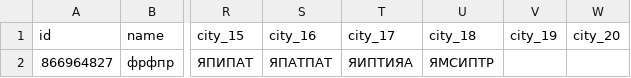
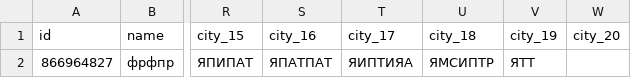
Before and after one commit to muzredmaksimov-dot/MIR_GAME, a CSV file: mir_game_results.csv, drawn as a sheet; only a part is shown, gaps mark what is left out; the diff names each change by its address in the sheet, - before the commit and + after, or states it on an @@ line.

Commit message:
update results

```diff
--- a/mir_game_results.csv
+++ b/mir_game_results.csv
-V2 (city_19): (empty)
+V2 (city_19): ЯТТ
```
